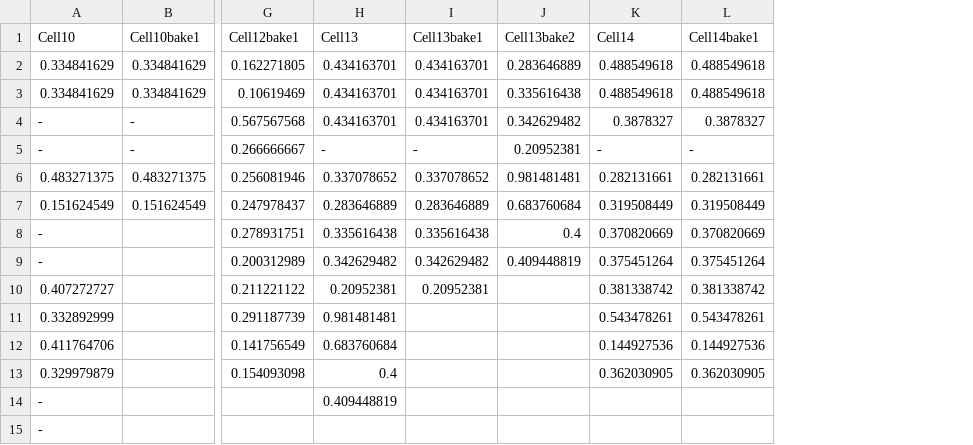
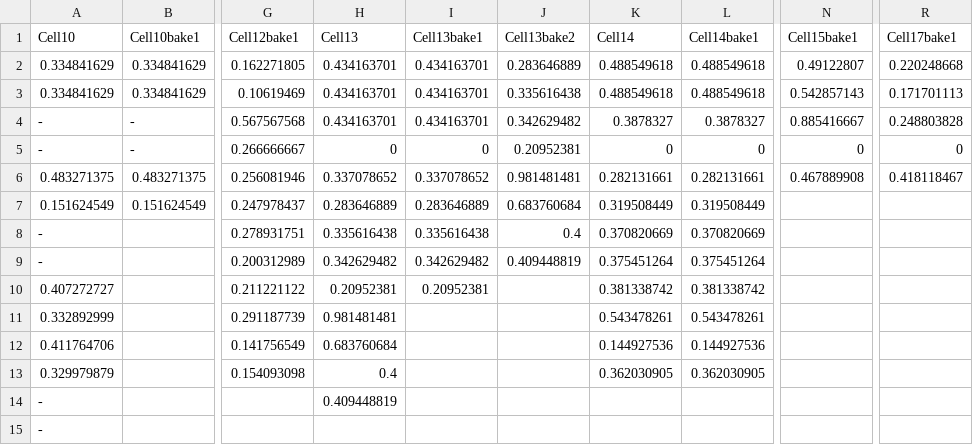
Before and after one commit to kpondaugusto/cell-data, a CSV file: allcells_abspeak.csv, drawn as a sheet; only a part is shown, gaps mark what is left out; the diff names each change by its address in the sheet, - before the commit and + after, or states it on an @@ line.

Commit message:
baked cell 15 and 17; fixed graphs
Green dots are cells 15 and 17 which were baked for 5 hrs at a lower temp than the others before

```diff
--- a/allcells_abspeak.csv
+++ b/allcells_abspeak.csv
+column N (Cell15bake1), rows 2-6: 0.49122807 | 0.542857143 | 0.885416667 | 0 | 0.467889908
+column R (Cell17bake1), rows 2-6: 0.220248668 | 0.171701113 | 0.248803828 | 0 | 0.418118467
-H5 (Cell13): -
+H5 (Cell13): 0
-I5 (Cell13bake1): -
+I5 (Cell13bake1): 0
-K5 (Cell14): -
+K5 (Cell14): 0
-L5 (Cell14bake1): -
+L5 (Cell14bake1): 0
```
Also changed, not shown: allcells.csv, 1 other file.
